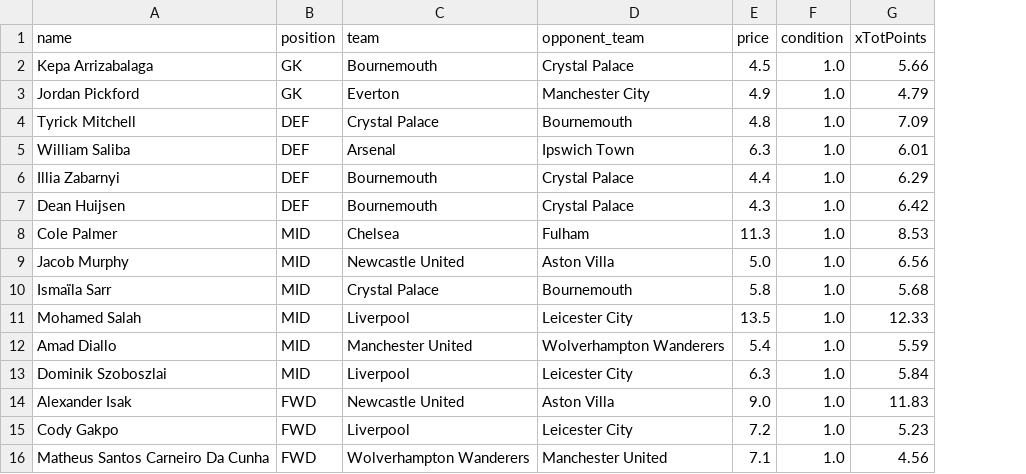
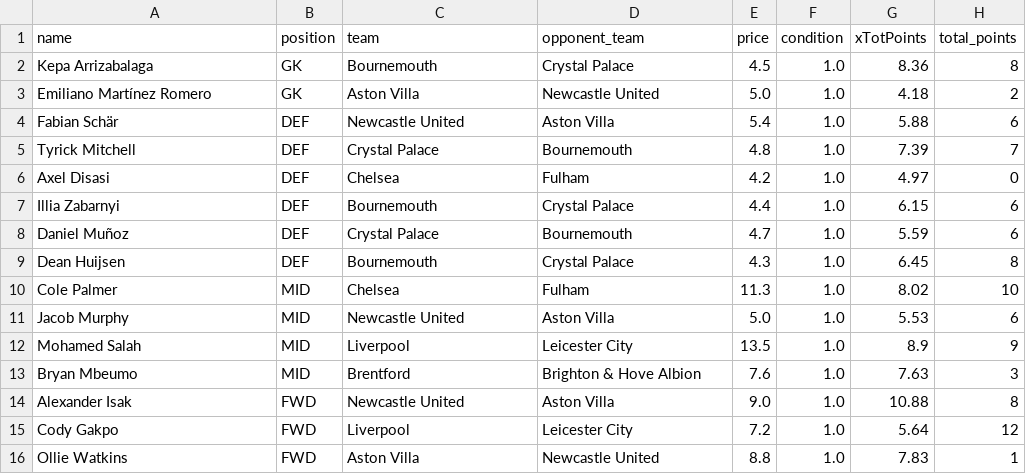
Before and after one commit to TheOX7/Best-Team-Selection-FPL, a CSV file: data/pulp/gw-18/general/rec_lineup.csv, drawn as a sheet; removed rows and columns are numbered as before the commit, all else as after; the diff names each change by its address in the sheet, - before the commit and + after, or states it on an @@ line.

```diff
--- a/data/pulp/gw-18/general/rec_lineup.csv
+++ b/data/pulp/gw-18/general/rec_lineup.csv
+column H (total_points), row 2: 8; row 5: 7; row 7: 6; rows 9-12: 8 | 10 | 6 | 9; rows 14-15: 8 | 12
-G2 (xTotPoints): 5.66
+G2 (xTotPoints): 8.36
-row 3: Jordan Pickford | GK | Everton | Manchester City | 4.9 | 1.0 | 4.79
+row 3: Emiliano Martínez Romero | GK | Aston Villa | Newcastle United | 5.0 | 1.0 | 4.18 | 2
+row 4: Fabian Schär | DEF | Newcastle United | Aston Villa | 5.4 | 1.0 | 5.88 | 6
-G5 (xTotPoints): 7.09
+G5 (xTotPoints): 7.39
-row 5: William Saliba | DEF | Arsenal | Ipswich Town | 6.3 | 1.0 | 6.01
+row 6: Axel Disasi | DEF | Chelsea | Fulham | 4.2 | 1.0 | 4.97 | 0
-G7 (xTotPoints): 6.29
+G7 (xTotPoints): 6.15
+row 8: Daniel Muñoz | DEF | Crystal Palace | Bournemouth | 4.7 | 1.0 | 5.59 | 6
-G9 (xTotPoints): 6.42
+G9 (xTotPoints): 6.45
-G10 (xTotPoints): 8.53
+G10 (xTotPoints): 8.02
-G11 (xTotPoints): 6.56
+G11 (xTotPoints): 5.53
-row 10: Ismaïla Sarr | MID | Crystal Palace | Bournemouth | 5.8 | 1.0 | 5.68
-G12 (xTotPoints): 12.33
+G12 (xTotPoints): 8.9
-row 12: Amad Diallo | MID | Manchester United | Wolverhampton Wanderers | 5.4 | 1.0 | 5.59
-row 13: Dominik Szoboszlai | MID | Liverpool | Leicester City | 6.3 | 1.0 | 5.84
+row 13: Bryan Mbeumo | MID | Brentford | Brighton & Hove Albion | 7.6 | 1.0 | 7.63 | 3
-G14 (xTotPoints): 11.83
+G14 (xTotPoints): 10.88
-G15 (xTotPoints): 5.23
+G15 (xTotPoints): 5.64
-row 16: Matheus Santos Carneiro Da Cunha | FWD | Wolverhampton Wanderers | Manchester United | 7.1 | 1.0 | 4.56
+row 16: Ollie Watkins | FWD | Aston Villa | Newcastle United | 8.8 | 1.0 | 7.83 | 1
```
Also changed, not shown: data/pulp/gw-18/general/not_rec_lineup.csv, data/pulp/gw-18/per-position/not_rec_lineup.csv, 19 other files.
